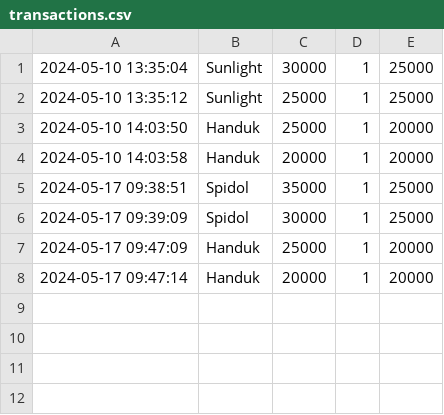
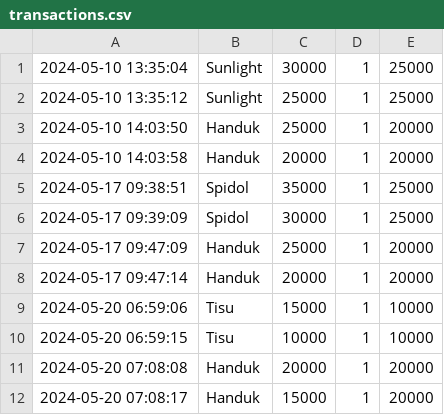
Before and after one commit to MInsanKamil/Tugas_Kelompok_PF, a CSV file: transactions.csv, drawn as a sheet; the diff names each change by its address in the sheet, - before the commit and + after, or states it on an @@ line.

```diff
--- a/transactions.csv
+++ b/transactions.csv
+row 9: 2024-05-20 06:59:06 | Tisu | 15000 | 1 | 10000
+row 10: 2024-05-20 06:59:15 | Tisu | 10000 | 1 | 10000
+row 11: 2024-05-20 07:08:08 | Handuk | 20000 | 1 | 20000
+row 12: 2024-05-20 07:08:17 | Handuk | 15000 | 1 | 20000
```
Also changed, not shown: 2 other files.
